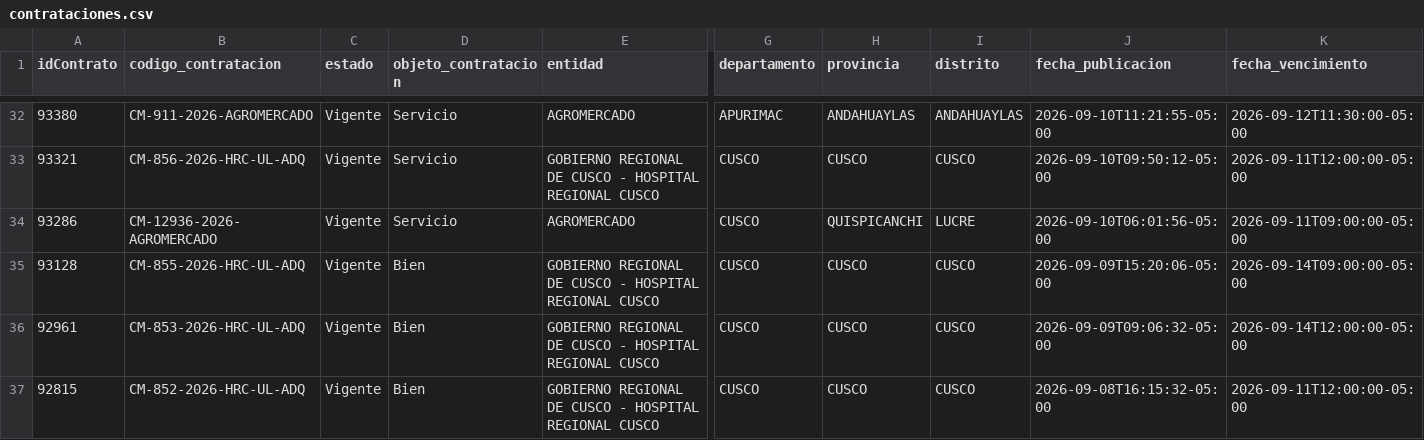
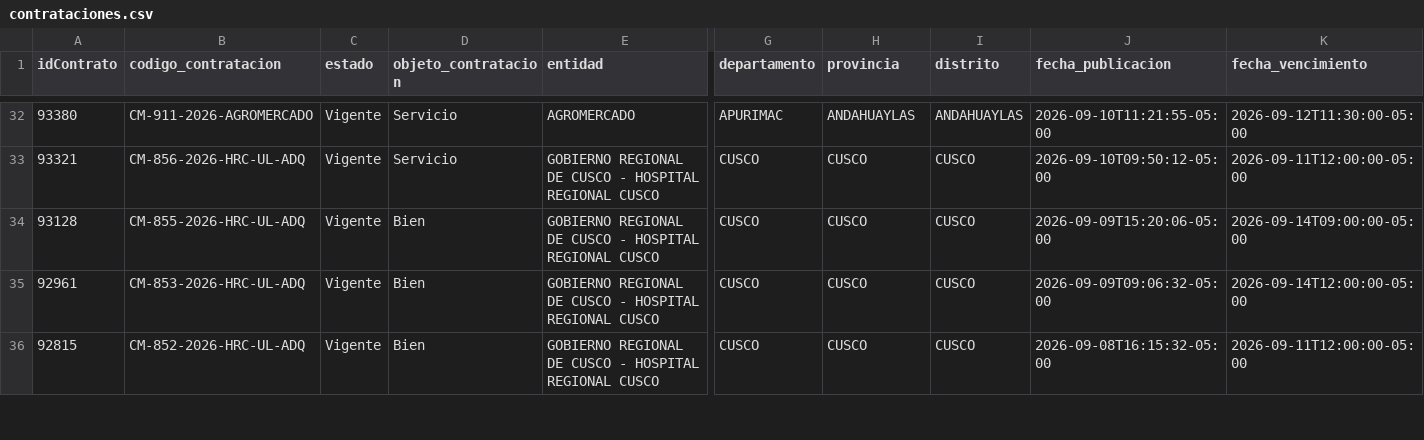
Before and after one commit to Natgato/monitor-seace-cusco, a CSV file: data/contrataciones.csv, drawn as a sheet; only a part is shown, gaps mark what is left out; rows hold the shown columns only; the diff names each change by its address in the sheet, - before the commit and + after, or states it on an @@ line.

```diff
--- a/data/contrataciones.csv
+++ b/data/contrataciones.csv
-row 34: 93286 | CM-12936-2026-AGROMERCADO | Vigente | Servicio | AGROMERCADO | CUSCO | QUISPICANCHI | LUCRE | 2026-09-10T06:01:56-05:00 | 2026-09-11T09:00:00-05:00
```
Also changed, not shown: data/items.csv, 1 other file.
